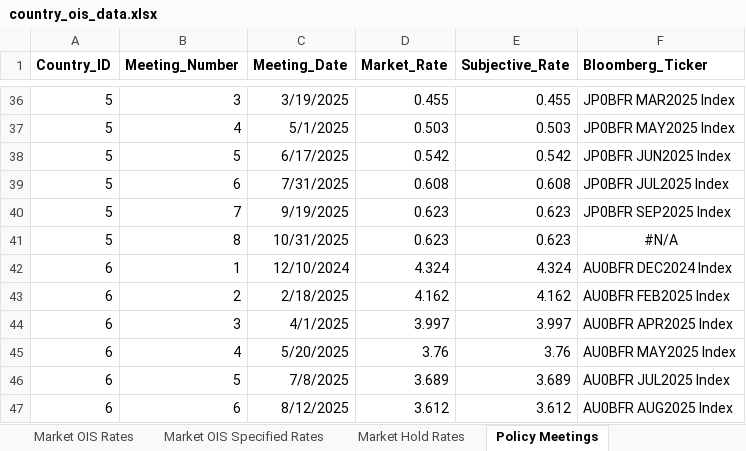
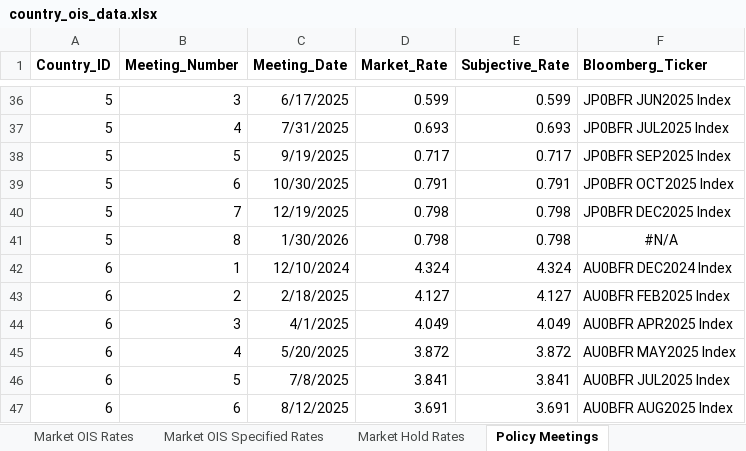
Before and after one commit to MTFEGAN/oisapp, an Excel workbook: country_ois_data.xlsx, sheet Policy Meetings, drawn as a sheet; only a part is shown, gaps mark what is left out; values as stored, in another font and other column widths than the file's, no borders; the diff covers the shown part only; the diff names each change by its address in the sheet, - before the commit and + after, or states it on an @@ line.

```diff
--- a/country_ois_data.xlsx (sheet Policy Meetings)
+++ b/country_ois_data.xlsx (sheet Policy Meetings)
-C36 (Meeting_Date): 3/19/2025
+C36 (Meeting_Date): 6/17/2025
-D36 (Market_Rate): 0.455
+D36 (Market_Rate): 0.599
-E36 (Subjective_Rate): 0.455
+E36 (Subjective_Rate): 0.599
-F36 (Bloomberg_Ticker): JP0BFR MAR2025 Index
+F36 (Bloomberg_Ticker): JP0BFR JUN2025 Index
-C37 (Meeting_Date): 5/1/2025
+C37 (Meeting_Date): 7/31/2025
-D37 (Market_Rate): 0.503
+D37 (Market_Rate): 0.693
-E37 (Subjective_Rate): 0.503
+E37 (Subjective_Rate): 0.693
-F37 (Bloomberg_Ticker): JP0BFR MAY2025 Index
+F37 (Bloomberg_Ticker): JP0BFR JUL2025 Index
-C38 (Meeting_Date): 6/17/2025
+C38 (Meeting_Date): 9/19/2025
-D38 (Market_Rate): 0.542
+D38 (Market_Rate): 0.717
-E38 (Subjective_Rate): 0.542
+E38 (Subjective_Rate): 0.717
-F38 (Bloomberg_Ticker): JP0BFR JUN2025 Index
+F38 (Bloomberg_Ticker): JP0BFR SEP2025 Index
-C39 (Meeting_Date): 7/31/2025
+C39 (Meeting_Date): 10/30/2025
-D39 (Market_Rate): 0.608
+D39 (Market_Rate): 0.791
-E39 (Subjective_Rate): 0.608
+E39 (Subjective_Rate): 0.791
-F39 (Bloomberg_Ticker): JP0BFR JUL2025 Index
+F39 (Bloomberg_Ticker): JP0BFR OCT2025 Index
-C40 (Meeting_Date): 9/19/2025
+C40 (Meeting_Date): 12/19/2025
-D40:D41 (Market_Rate): 0.623
+D40:D41 (Market_Rate): 0.798
-E40:E41 (Subjective_Rate): 0.623
+E40:E41 (Subjective_Rate): 0.798
-F40 (Bloomberg_Ticker): JP0BFR SEP2025 Index
+F40 (Bloomberg_Ticker): JP0BFR DEC2025 Index
-C41 (Meeting_Date): 10/31/2025
+C41 (Meeting_Date): 1/30/2026
-D43 (Market_Rate): 4.162
+D43 (Market_Rate): 4.127
-E43 (Subjective_Rate): 4.162
+E43 (Subjective_Rate): 4.127
-D44 (Market_Rate): 3.997
+D44 (Market_Rate): 4.049
-E44 (Subjective_Rate): 3.997
+E44 (Subjective_Rate): 4.049
-D45 (Market_Rate): 3.76
+D45 (Market_Rate): 3.872
-E45 (Subjective_Rate): 3.76
+E45 (Subjective_Rate): 3.872
-D46 (Market_Rate): 3.689
+D46 (Market_Rate): 3.841
-E46 (Subjective_Rate): 3.689
+E46 (Subjective_Rate): 3.841
-D47 (Market_Rate): 3.612
+D47 (Market_Rate): 3.691
-E47 (Subjective_Rate): 3.612
+E47 (Subjective_Rate): 3.691
```
Also changed, not shown: 72 edited cells elsewhere in this sheet, sheet Market OIS Rates, sheet Market OIS Specified Rates, sheet Market Hold Rates, sheet Current Effective Rates.
